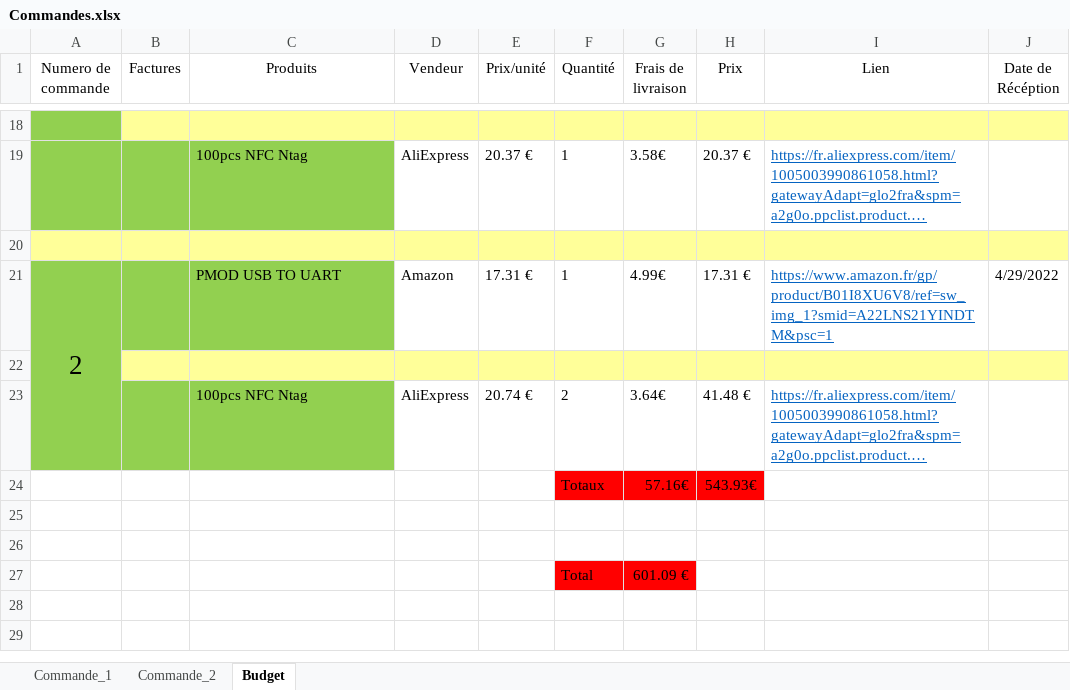
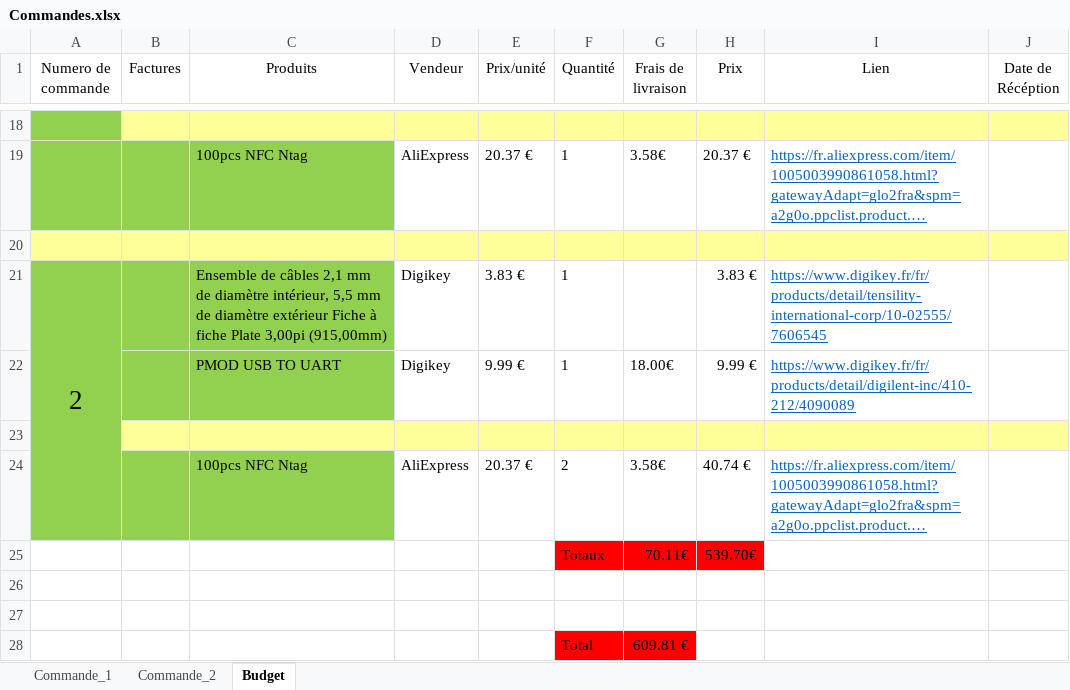
Before and after one commit to Laffargue-ElsysDesign/Robot_Surveillance_V3, an Excel workbook: GestionDeProjet/Commandes/Commandes.xlsx, sheet Budget, drawn as a sheet; only a part is shown, gaps mark what is left out; long unchanged cells end in …; values as stored, in another font and other column widths than the file's, no borders; removed rows and columns are numbered as before the commit, all else as after; the diff names each change by its address in the sheet, - before the commit and + after, or states it on an @@ line.

```diff
--- a/GestionDeProjet/Commandes/Commandes.xlsx (sheet Budget)
+++ b/GestionDeProjet/Commandes/Commandes.xlsx (sheet Budget)
-row 21: 2 |  | PMOD USB TO UART | Amazon | 17.31 € | 1 | 4.99€ | 17.31 € | https://www.amazon.fr/gp/product/B01I8XU6V8/ref=sw_img_1?smid=A22LNS21YINDTM&psc=1 | 4/29/2022
+row 21: 2 |  | Ensemble de câbles 2,1 mm de diamètre intérieur, 5,5 mm de diamètre extérieur Fiche à fiche Plate 3,00pi (915,00mm) | Digikey | 3.83 € | 1 |  | 3.83 € | https://www.digikey.fr/fr/products/detail/tensility-international-corp/10-02555/7606545
+row 22:  |  | PMOD USB TO UART | Digikey | 9.99 € | 1 | 18.00€ | 9.99 € | https://www.digikey.fr/fr/products/detail/digilent-inc/410-212/4090089
-E24 (Prix/unité): 20.74 €
+E24 (Prix/unité): 20.37 €
-G24 (Frais de livraison): 3.64€
+G24 (Frais de livraison): 3.58€
-H24 (Prix): 41.48 €
+H24 (Prix): 40.74 €
-row 24:  |  |  |  |  | Totaux | 57.16€ | 543.93€
+row 25:  |  |  |  |  | Totaux | 70.11€ | 539.70€
-G28 (Frais de livraison): 601.09 €
+G28 (Frais de livraison): 609.81 €
```
Also changed, not shown: sheet Commande_2, GestionDeProjet/Commandes/Commande_n_2.xlsx.
